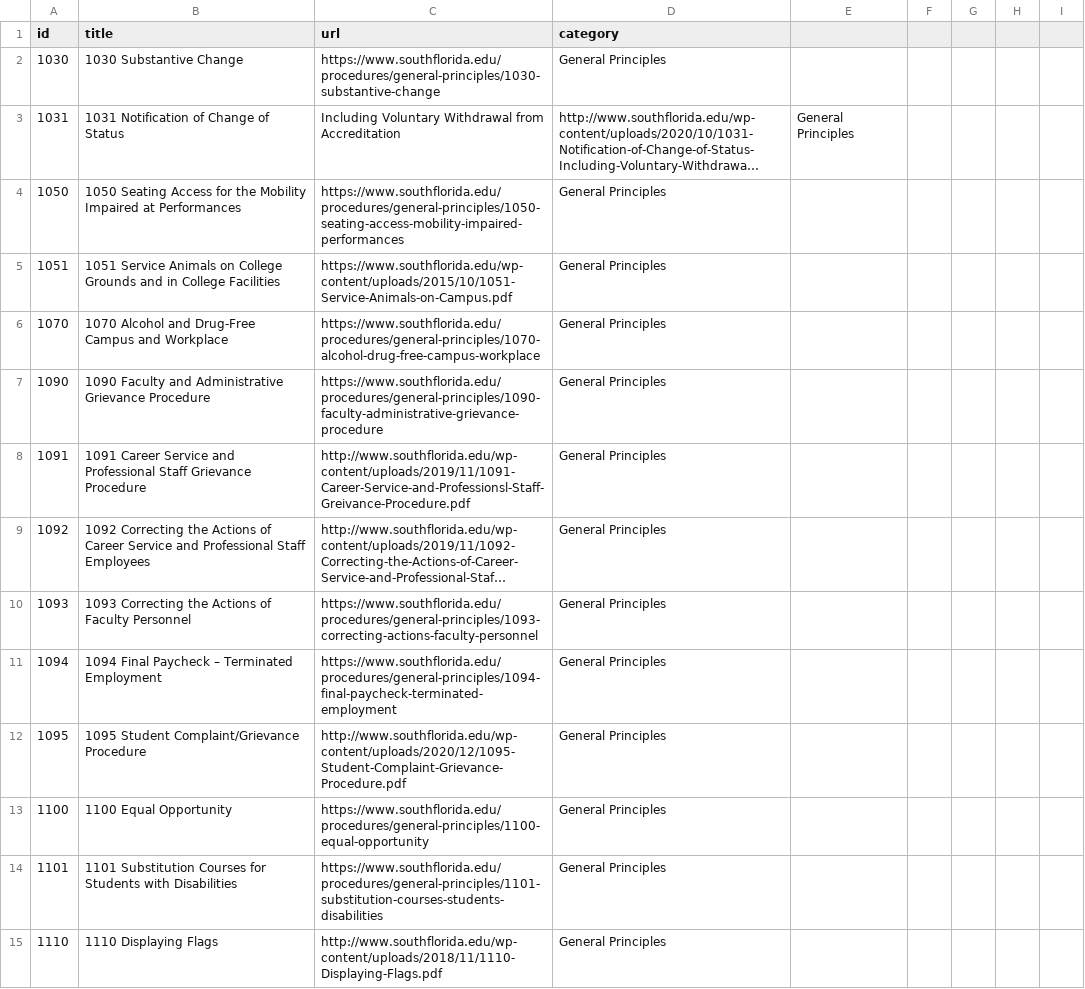
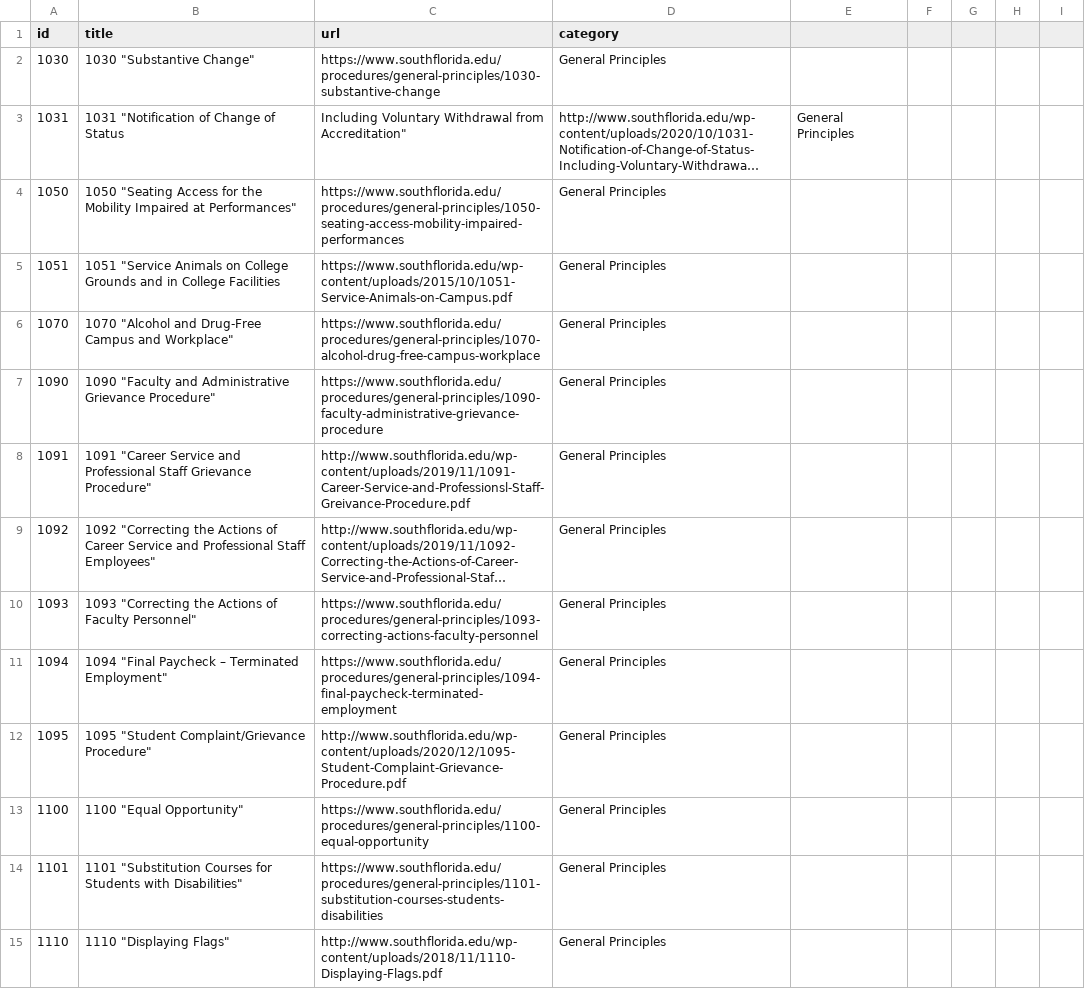
Before and after one commit to asjames18/policy_procedure_scraper_sfsc, a CSV file: procedures.csv, drawn as a sheet; only a part is shown; long unchanged cells end in …; the diff covers the shown part only; the diff names each change by its address in the sheet, - before the commit and + after, or states it on an @@ line.

Commit message:
Update procedures.csv

```diff
--- a/procedures.csv
+++ b/procedures.csv
-B2 (title): 1030 Substantive Change
+B2 (title): 1030 "Substantive Change"
-B3 (title): 1031 Notification of Change of Status
+B3 (title): 1031 "Notification of Change of Status
-C3 (url): …Withdrawal from Accreditation
+C3 (url): …Withdrawal from Accreditation"
-B4 (title): 1050 Seating Access for the Mobility Impaired at Performances
+B4 (title): 1050 "Seating Access for the Mobility Impaired at Performances"
-B5 (title): 1051 Service Animals on…
+B5 (title): 1051 "Service Animals on…
-B6 (title): 1070 Alcohol and Drug-Free Campus and Workplace
+B6 (title): 1070 "Alcohol and Drug-Free Campus and Workplace"
-B7 (title): 1090 Faculty and Administrative Grievance Procedure
+B7 (title): 1090 "Faculty and Administrative Grievance Procedure"
-B8 (title): 1091 Career Service and Professional Staff Grievance Procedure
+B8 (title): 1091 "Career Service and Professional Staff Grievance Procedure"
-B9 (title): 1092 Correcting the Actions of Career Service and Professional Staff Employees
+B9 (title): 1092 "Correcting the Actions of Career Service and Professional Staff Employees"
-B10 (title): 1093 Correcting the Actions of Faculty Personnel
+B10 (title): 1093 "Correcting the Actions of Faculty Personnel"
-B11 (title): 1094 Final Paycheck – Terminated Employment
+B11 (title): 1094 "Final Paycheck – Terminated Employment"
-B12 (title): 1095 Student Complaint/Grievance Procedure
+B12 (title): 1095 "Student Complaint/Grievance Procedure"
-B13 (title): 1100 Equal Opportunity
+B13 (title): 1100 "Equal Opportunity"
-B14 (title): 1101 Substitution Courses for Students with Disabilities
+B14 (title): 1101 "Substitution Courses for Students with Disabilities"
-B15 (title): 1110 Displaying Flags
+B15 (title): 1110 "Displaying Flags"
```
Also changed, not shown: 1 added row, 1 removed row and 169 edited cells elsewhere in this file.
